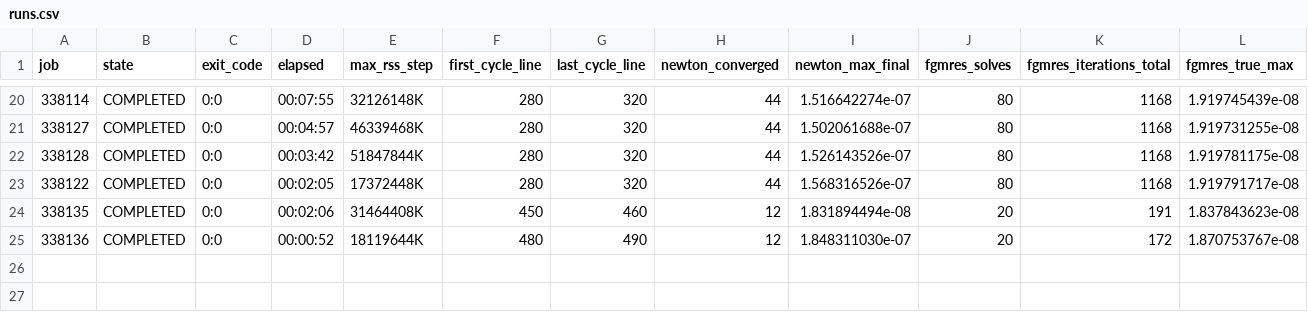
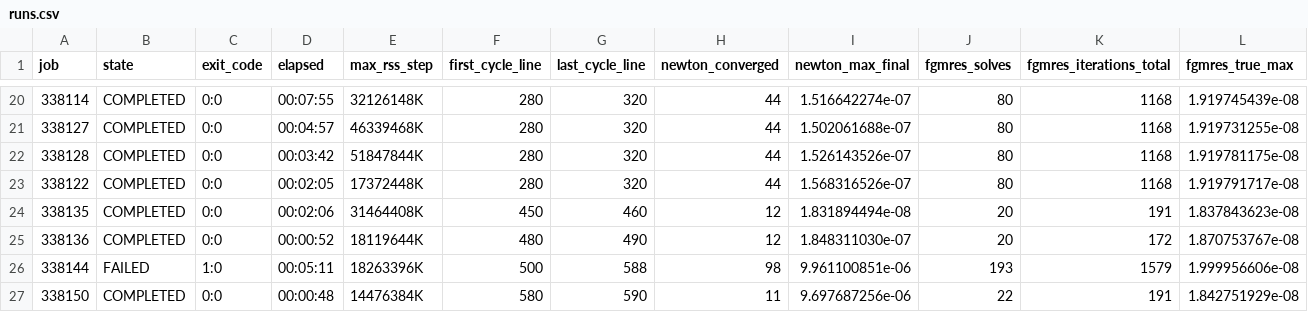
Before and after one commit to mizutani09/athena, a CSV file: tst/nrfld_validation/wor92_firstcore_20261109/runs.csv, drawn as a sheet; only a part is shown, gaps mark what is left out; rows hold the shown columns only; the diff names each change by its address in the sheet, - before the commit and + after, or states it on an @@ line.

Commit message:
Accept converged Newton trials before merit line search

```diff
--- a/tst/nrfld_validation/wor92_firstcore_20261109/runs.csv
+++ b/tst/nrfld_validation/wor92_firstcore_20261109/runs.csv
+row 26: 338144 | FAILED | 1:0 | 00:05:11 | 18263396K | 500 | 588 | 98 | 9.961100851e-06 | 193 | 1579 | 1.999956606e-08
+row 27: 338150 | COMPLETED | 0:0 | 00:00:48 | 14476384K | 580 | 590 | 11 | 9.697687256e-06 | 22 | 191 | 1.842751929e-08
```
Also changed, not shown: 5 other files.
